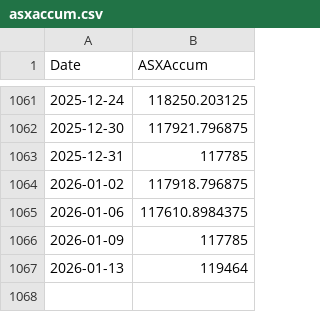
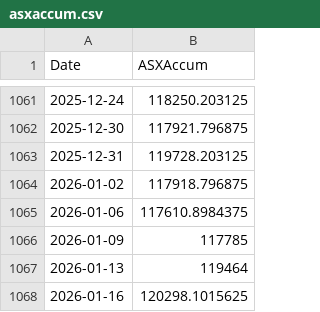
Before and after one commit to kletts/au-vix, a CSV file: asxaccum.csv, drawn as a sheet; only a part is shown, gaps mark what is left out.

Commit message:
Push update back to repo
Files changed:
M	asxaccum.csv
M	avix.csv

```diff
--- a/asxaccum.csv
+++ b/asxaccum.csv
@@ -1062,3 +1062,3 @@
 2025-12-30,117921.796875
-2025-12-31,117785
+2025-12-31,119728.203125
 2026-01-02,117918.796875
@@ -1067 +1067,2 @@
 2026-01-13,119464
+2026-01-16,120298.1015625
```
Also changed, not shown: avix.csv.
